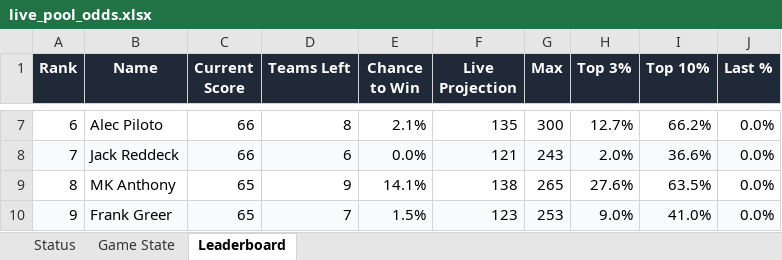
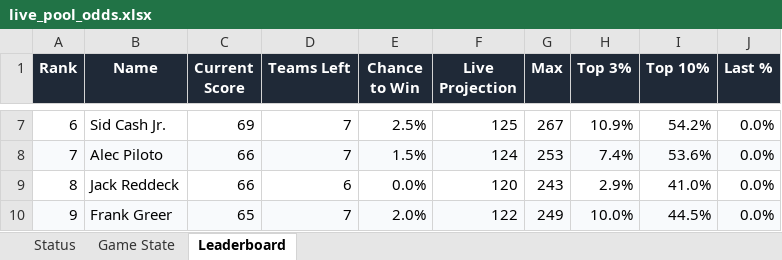
Before and after one commit to coledalton10-create/Pool-Power-Rankings, an Excel workbook: live_pool_odds.xlsx, sheet Leaderboard, drawn as a sheet; only a part is shown, gaps mark what is left out; values as stored, in another font and other column widths than the file's, no borders; the diff covers the shown part only; the diff names each change by its address in the sheet, - before the commit and + after, or states it on an @@ line.

```diff
--- a/live_pool_odds.xlsx (sheet Leaderboard)
+++ b/live_pool_odds.xlsx (sheet Leaderboard)
-B7 (Name): Alec Piloto
+B7 (Name): Sid Cash Jr.
-C7 (Current Score): 66
+C7 (Current Score): 69
-D7 (Teams Left): 8
+D7 (Teams Left): 7
-E7 (Chance to Win): 2.1%
+E7 (Chance to Win): 2.5%
-F7 (Live Projection): 135
+F7 (Live Projection): 125
-G7 (Max): 300
+G7 (Max): 267
-H7 (Top 3%): 12.7%
+H7 (Top 3%): 10.9%
-I7 (Top 10%): 66.2%
+I7 (Top 10%): 54.2%
-B8 (Name): Jack Reddeck
+B8 (Name): Alec Piloto
-D8 (Teams Left): 6
+D8 (Teams Left): 7
-E8 (Chance to Win): 0.0%
+E8 (Chance to Win): 1.5%
-F8 (Live Projection): 121
+F8 (Live Projection): 124
-G8 (Max): 243
+G8 (Max): 253
-H8 (Top 3%): 2.0%
+H8 (Top 3%): 7.4%
-I8 (Top 10%): 36.6%
+I8 (Top 10%): 53.6%
-B9 (Name): MK Anthony
+B9 (Name): Jack Reddeck
-C9 (Current Score): 65
+C9 (Current Score): 66
-D9 (Teams Left): 9
+D9 (Teams Left): 6
-E9 (Chance to Win): 14.1%
+E9 (Chance to Win): 0.0%
-F9 (Live Projection): 138
+F9 (Live Projection): 120
-G9 (Max): 265
+G9 (Max): 243
-H9 (Top 3%): 27.6%
+H9 (Top 3%): 2.9%
-I9 (Top 10%): 63.5%
+I9 (Top 10%): 41.0%
-E10 (Chance to Win): 1.5%
+E10 (Chance to Win): 2.0%
-F10 (Live Projection): 123
+F10 (Live Projection): 122
-G10 (Max): 253
+G10 (Max): 249
-H10 (Top 3%): 9.0%
+H10 (Top 3%): 10.0%
-I10 (Top 10%): 41.0%
+I10 (Top 10%): 44.5%
```
Also changed, not shown: 200 edited cells elsewhere in this sheet, sheet Game State, sheet Status, 13 other files.
